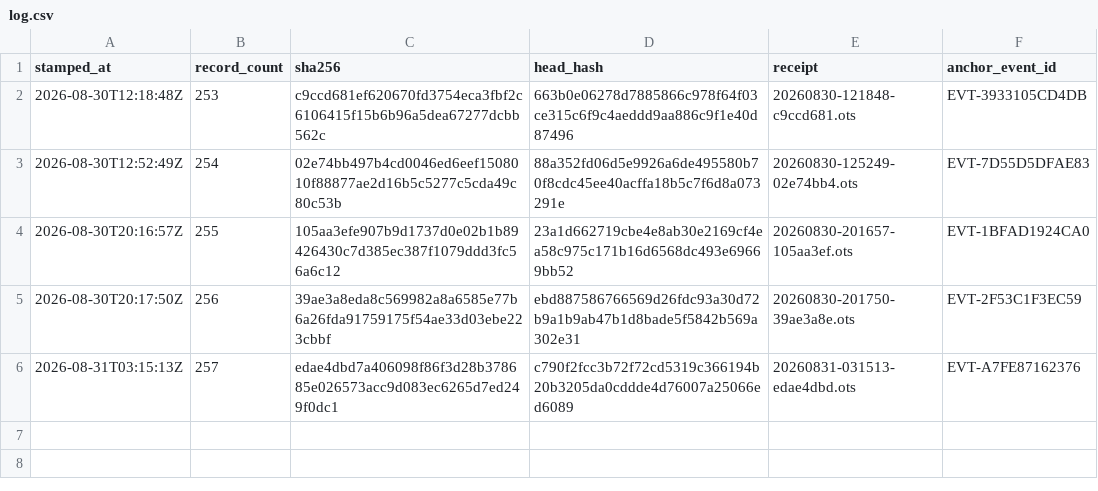
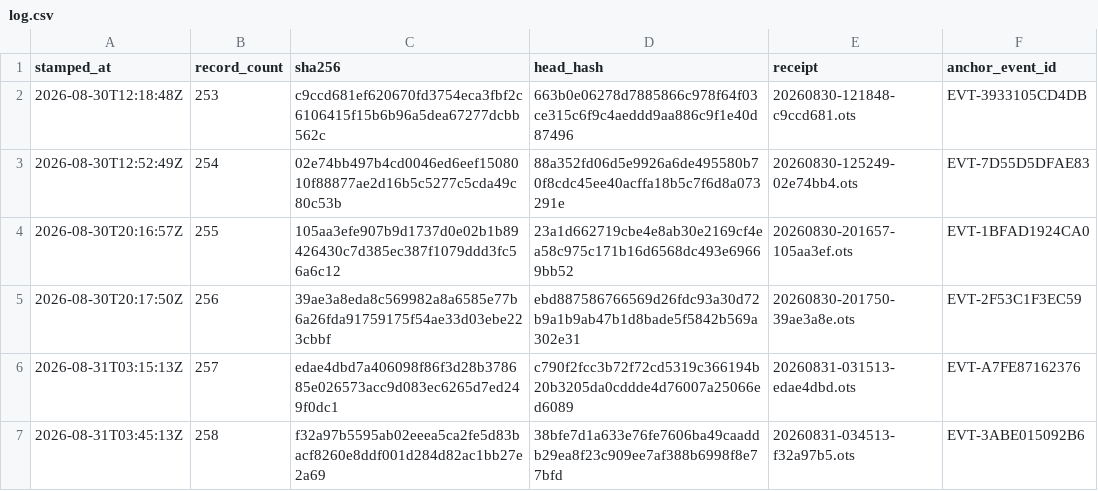
Before and after one commit to TeamSimplex/franklin-ledger, a CSV file: anchors/log.csv, drawn as a sheet.

Commit message:
anchor 258 records at f32a97b5595a

```diff
--- a/anchors/log.csv
+++ b/anchors/log.csv
@@ -6 +6,2 @@ stamped_at,record_count,sha256,head_hash,receipt,anchor_event_id
 2026-08-31T03:15:13Z,257,edae4dbd7a406098f86f3d28b378685e026573acc9d083ec6265d7ed249f0dc1,c790f2fcc3b72f72cd5319c366194b20b3205da0cddde4d76007a25066ed6089,20260831-031513-edae4dbd.ots,EVT-A7FE87162376
+2026-08-31T03:45:13Z,258,f32a97b5595ab02eeea5ca2fe5d83bacf8260e8ddf001d284d82ac1bb27e2a69,38bfe7d1a633e76fe7606ba49caaddb29ea8f23c909ee7af388b6998f8e77bfd,20260831-034513-f32a97b5.ots,EVT-3ABE015092B6
```
Also changed, not shown: 2 other files.
